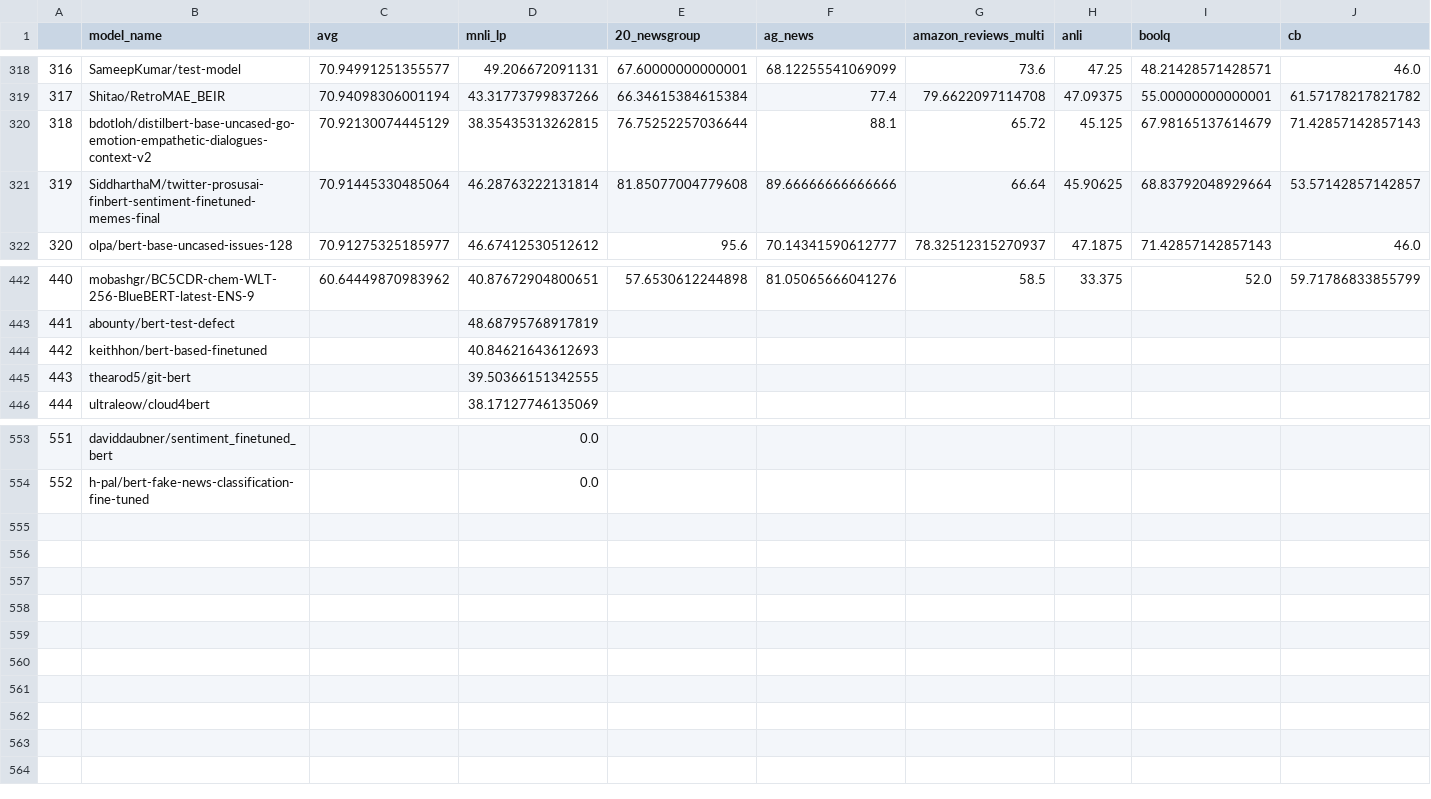
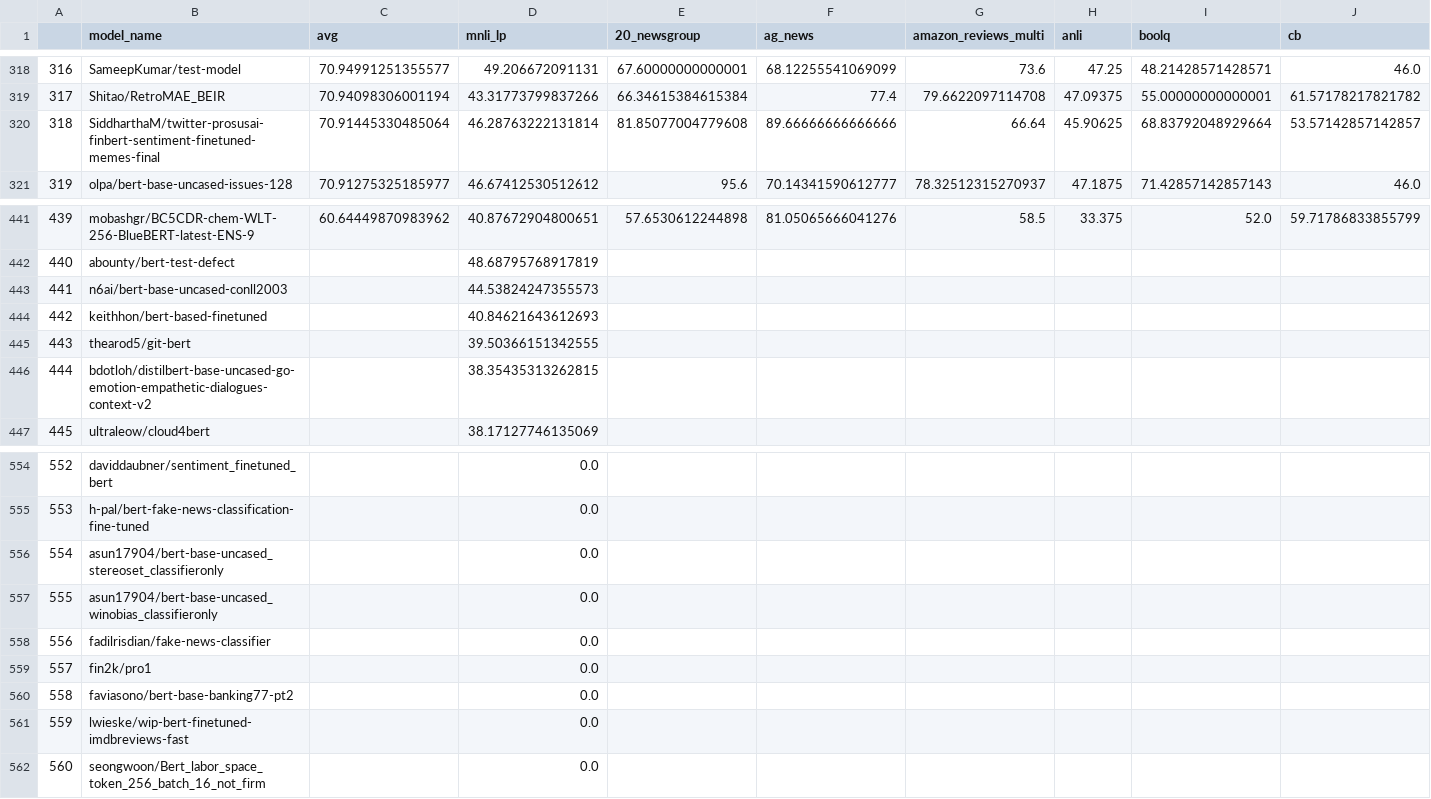
Before and after one commit to IBM/model-recycling, a CSV file: results/bert-base-uncased_table.csv, drawn as a sheet; only a part is shown, gaps mark what is left out; removed rows and columns are numbered as before the commit, all else as after; rows hold the shown columns only; the diff names each change by its address in the sheet, - before the commit and + after, or states it on an @@ line.

```diff
--- a/results/bert-base-uncased_table.csv
+++ b/results/bert-base-uncased_table.csv
-row 320: 318 | bdotloh/distilbert-base-uncased-go-emotion-empathetic-dialogues-context-v2 | 70.92130074445129 | 38.35435313262815 | 76.75252257036644 | 88.1 | 65.72 | 45.125 | 67.98165137614679 | 71.42857142857143
@@ column A renumbered between rows 320 and 555 @@
+row 443: 441 | n6ai/bert-base-uncased-conll2003 |  | 44.53824247355573
+row 446: 444 | bdotloh/distilbert-base-uncased-go-emotion-empathetic-dialogues-context-v2 |  | 38.35435313262815
+row 556: 554 | asun17904/bert-base-uncased_stereoset_classifieronly |  | 0.0
+row 557: 555 | asun17904/bert-base-uncased_winobias_classifieronly |  | 0.0
+row 558: 556 | fadilrisdian/fake-news-classifier |  | 0.0
+row 559: 557 | fin2k/pro1 |  | 0.0
+row 560: 558 | faviasono/bert-base-banking77-pt2 |  | 0.0
+row 561: 559 | lwieske/wip-bert-finetuned-imdbreviews-fast |  | 0.0
+row 562: 560 | seongwoon/Bert_labor_space_token_256_batch_16_not_firm |  | 0.0
```
Also changed, not shown: results/bert-base-cased_table.csv, results/google_t5-v1_1-base_table.csv, 11 other files.
